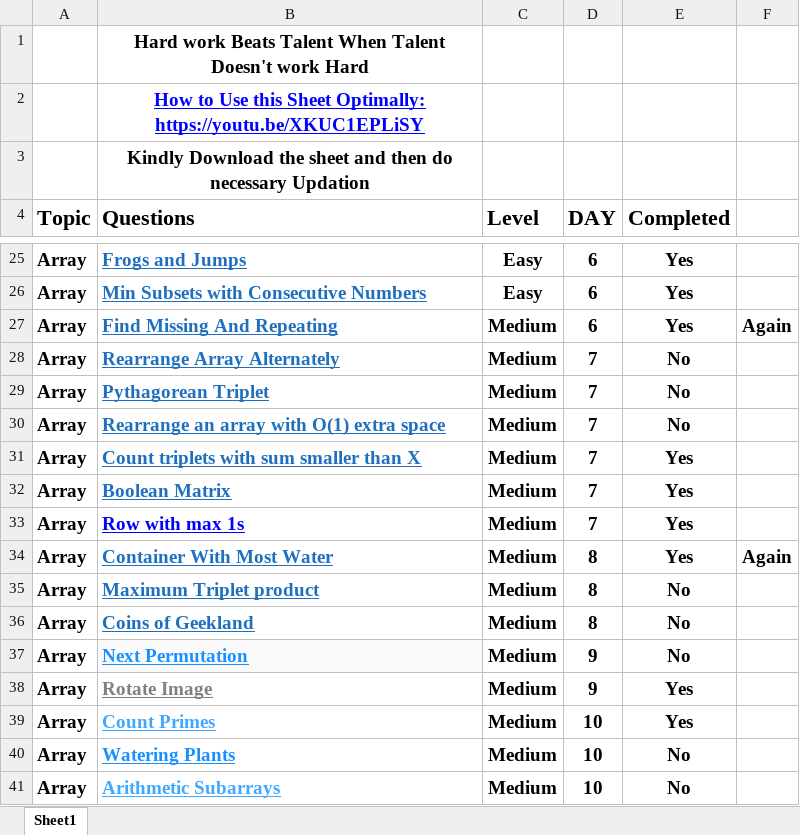
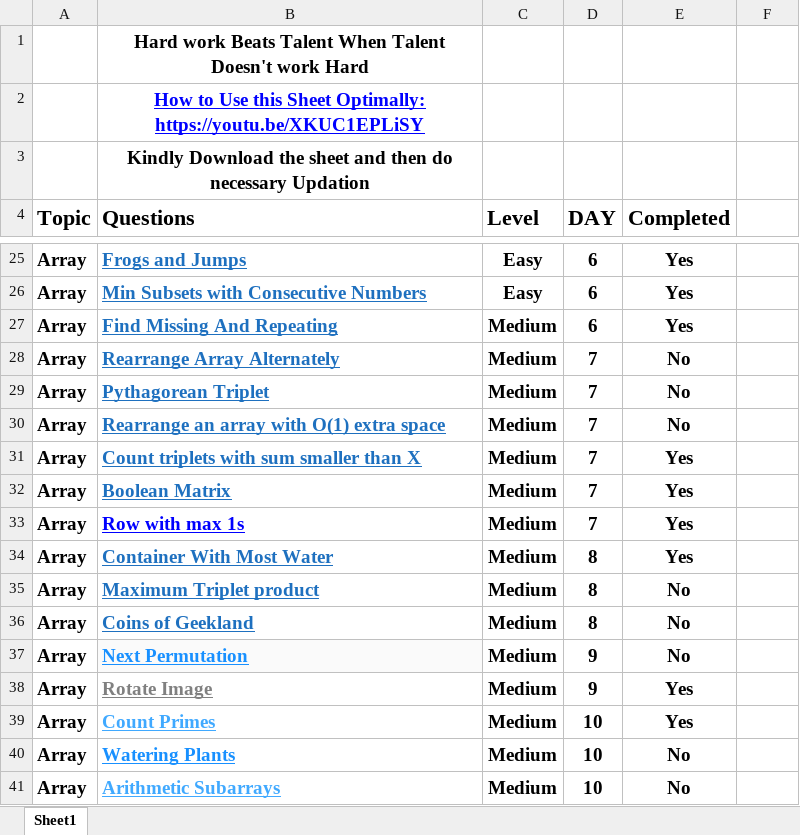
Before and after one commit to shishir2305/CoderArmySheetSolutions, an Excel workbook: Coder Army Sheet.xlsx, sheet Sheet1, drawn as a sheet; only a part is shown, gaps mark what is left out; values as stored, in another font and other column widths than the file's, no borders; table styles not drawn; the diff names each change by its address in the sheet, - before the commit and + after, or states it on an @@ line.

Commit message:
updated sheet

```diff
--- a/Coder Army Sheet.xlsx (sheet Sheet1)
+++ b/Coder Army Sheet.xlsx (sheet Sheet1)
-F27: Again
+F27: (empty)
-F34: Again
+F34: (empty)
```
